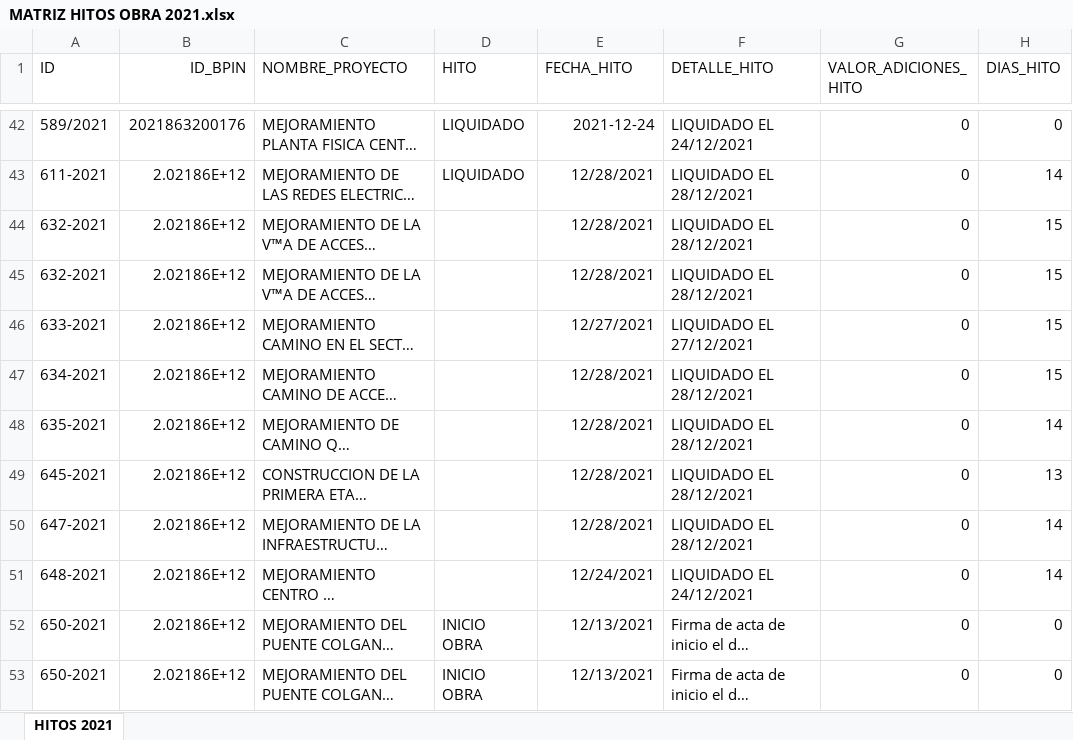
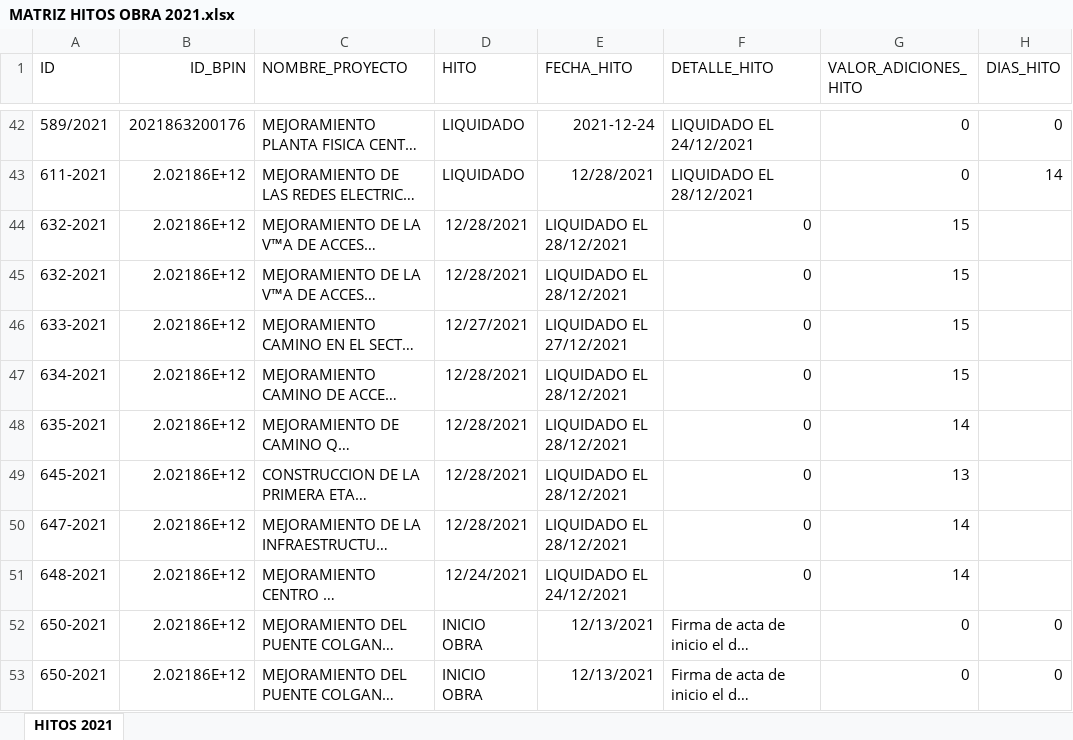
Before and after one commit to AlexisWPSAguirre/ServerINFRA, an Excel workbook: MATRIZ2021/MATRIZ HITOS OBRA 2021.xlsx, sheet HITOS 2021, drawn as a sheet; only a part is shown, gaps mark what is left out; long unchanged cells end in …; values as stored, in another font and other column widths than the file's, no borders; charts and pictures not drawn; the diff names each change by its address in the sheet, - before the commit and + after, or states it on an @@ line.

```diff
--- a/MATRIZ2021/MATRIZ HITOS OBRA 2021.xlsx (sheet HITOS 2021)
+++ b/MATRIZ2021/MATRIZ HITOS OBRA 2021.xlsx (sheet HITOS 2021)
-D44:D45 (HITO): (empty)
+D44:D45 (HITO): 12/28/2021
-E44:E45 (FECHA_HITO): 12/28/2021
+E44:E45 (FECHA_HITO): LIQUIDADO EL 28/12/2021
-F44:F45 (DETALLE_HITO): LIQUIDADO EL 28/12/2021
+F44:F45 (DETALLE_HITO): 0
-G44:G47 (VALOR_ADICIONES_HITO): 0
+G44:G47 (VALOR_ADICIONES_HITO): 15
-H44:H47 (DIAS_HITO): 15
+H44:H47 (DIAS_HITO): (empty)
-D46 (HITO): (empty)
+D46 (HITO): 12/27/2021
-E46 (FECHA_HITO): 12/27/2021
+E46 (FECHA_HITO): LIQUIDADO EL 27/12/2021
-F46 (DETALLE_HITO): LIQUIDADO EL 27/12/2021
+F46 (DETALLE_HITO): 0
-D47:D50 (HITO): (empty)
+D47:D50 (HITO): 12/28/2021
-E47:E50 (FECHA_HITO): 12/28/2021
+E47:E50 (FECHA_HITO): LIQUIDADO EL 28/12/2021
-F47:F50 (DETALLE_HITO): LIQUIDADO EL 28/12/2021
+F47:F50 (DETALLE_HITO): 0
-G48 (VALOR_ADICIONES_HITO): 0
+G48 (VALOR_ADICIONES_HITO): 14
-H48 (DIAS_HITO): 14
+H48 (DIAS_HITO): (empty)
-G49 (VALOR_ADICIONES_HITO): 0
+G49 (VALOR_ADICIONES_HITO): 13
-H49 (DIAS_HITO): 13
+H49 (DIAS_HITO): (empty)
-G50:G51 (VALOR_ADICIONES_HITO): 0
+G50:G51 (VALOR_ADICIONES_HITO): 14
-H50:H51 (DIAS_HITO): 14
+H50:H51 (DIAS_HITO): (empty)
-D51 (HITO): (empty)
+D51 (HITO): 12/24/2021
-E51 (FECHA_HITO): 12/24/2021
+E51 (FECHA_HITO): LIQUIDADO EL 24/12/2021
-F51 (DETALLE_HITO): LIQUIDADO EL 24/12/2021
+F51 (DETALLE_HITO): 0
```
Also changed, not shown: charts or pictures, CONTRATOS 2007 a 2021/INF GRAL CONTR 2021.xlsx, 7 other files.
